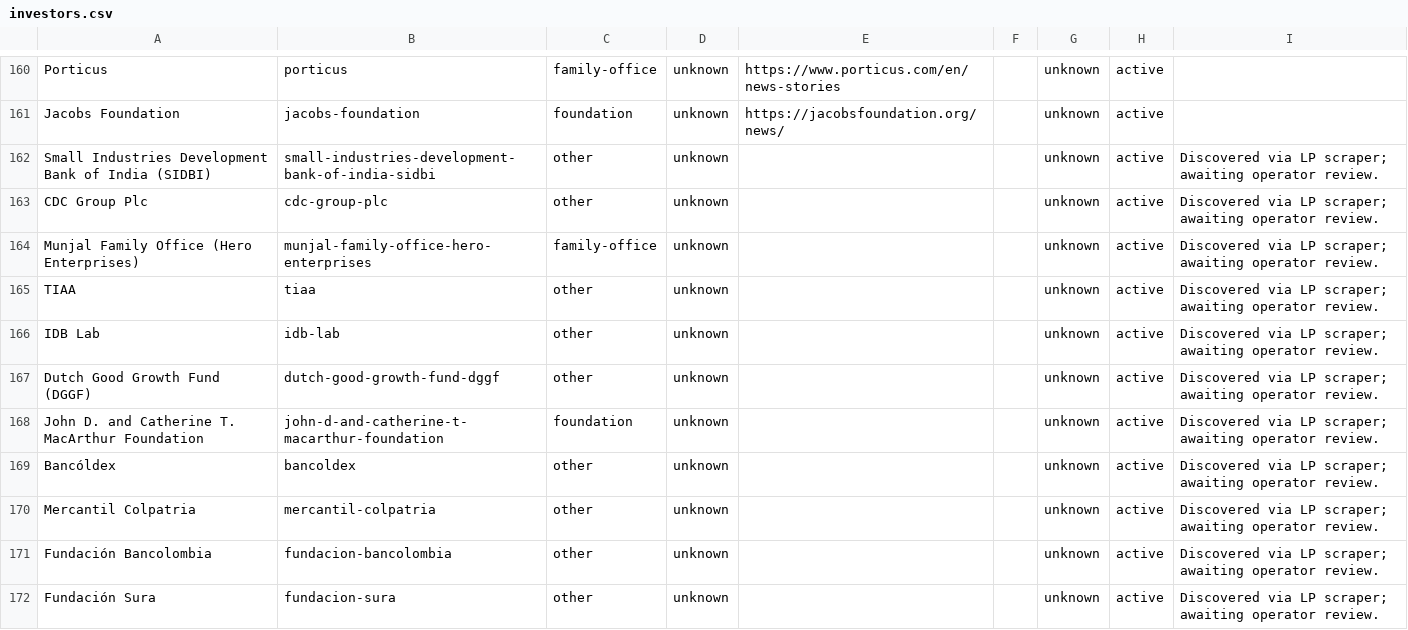
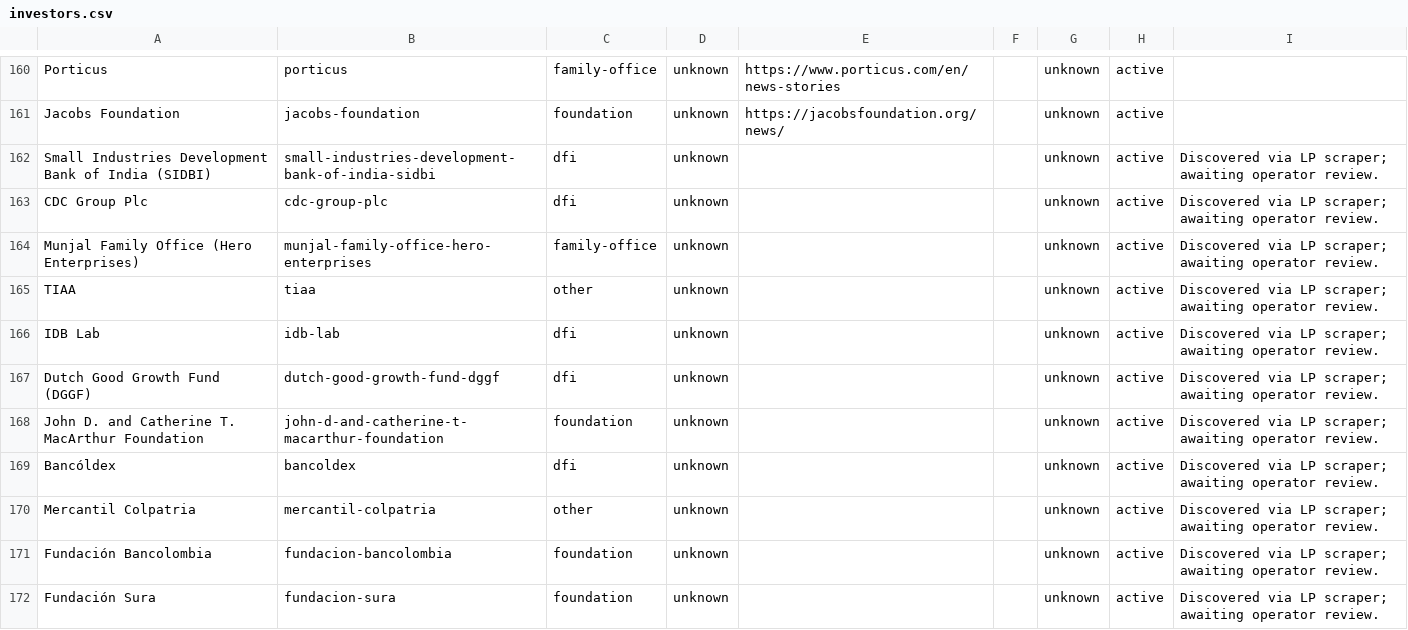
Before and after one commit to nwjt2/Impact, a CSV file: network/catalogue/investors.csv, drawn as a sheet; only a part is shown, gaps mark what is left out; the diff covers the shown part only.

```diff
--- a/network/catalogue/investors.csv
+++ b/network/catalogue/investors.csv
@@ -161,12 +161,12 @@ Porticus,porticus,family-office,unknown,https://www.porticus.com/en/news-stories
 Jacobs Foundation,jacobs-foundation,foundation,unknown,https://jacobsfoundation.org/news/,,unknown,active,
-Small Industries Development Bank of India (SIDBI),small-industries-development-bank-of-india-sidbi,other,unknown,,,unknown,active,Discovered via LP scraper; awaiting operator review.
-CDC Group Plc,cdc-group-plc,other,unknown,,,unknown,active,Discovered via LP scraper; awaiting operator review.
+Small Industries Development Bank of India (SIDBI),small-industries-development-bank-of-india-sidbi,dfi,unknown,,,unknown,active,Discovered via LP scraper; awaiting operator review.
+CDC Group Plc,cdc-group-plc,dfi,unknown,,,unknown,active,Discovered via LP scraper; awaiting operator review.
 Munjal Family Office (Hero Enterprises),munjal-family-office-hero-enterprises,family-office,unknown,,,unknown,active,Discovered via LP scraper; awaiting operator review.
 TIAA,tiaa,other,unknown,,,unknown,active,Discovered via LP scraper; awaiting operator review.
-IDB Lab,idb-lab,other,unknown,,,unknown,active,Discovered via LP scraper; awaiting operator review.
-Dutch Good Growth Fund (DGGF),dutch-good-growth-fund-dggf,other,unknown,,,unknown,active,Discovered via LP scraper; awaiting operator review.
+IDB Lab,idb-lab,dfi,unknown,,,unknown,active,Discovered via LP scraper; awaiting operator review.
+Dutch Good Growth Fund (DGGF),dutch-good-growth-fund-dggf,dfi,unknown,,,unknown,active,Discovered via LP scraper; awaiting operator review.
 John D. and Catherine T. MacArthur Foundation,john-d-and-catherine-t-macarthur-foundation,foundation,unknown,,,unknown,active,Discovered via LP scraper; awaiting operator review.
-Bancóldex,bancoldex,other,unknown,,,unknown,active,Discovered via LP scraper; awaiting operator review.
+Bancóldex,bancoldex,dfi,unknown,,,unknown,active,Discovered via LP scraper; awaiting operator review.
 Mercantil Colpatria,mercantil-colpatria,other,unknown,,,unknown,active,Discovered via LP scraper; awaiting operator review.
-Fundación Bancolombia,fundacion-bancolombia,other,unknown,,,unknown,active,Discovered via LP scraper; awaiting operator review.
-Fundación Sura,fundacion-sura,other,unknown,,,unknown,active,Discovered via LP scraper; awaiting operator review.
+Fundación Bancolombia,fundacion-bancolombia,foundation,unknown,,,unknown,active,Discovered via LP scraper; awaiting operator review.
+Fundación Sura,fundacion-sura,foundation,unknown,,,unknown,active,Discovered via LP scraper; awaiting operator review.
```
Also changed, not shown: 41 edited cells elsewhere in this file.
